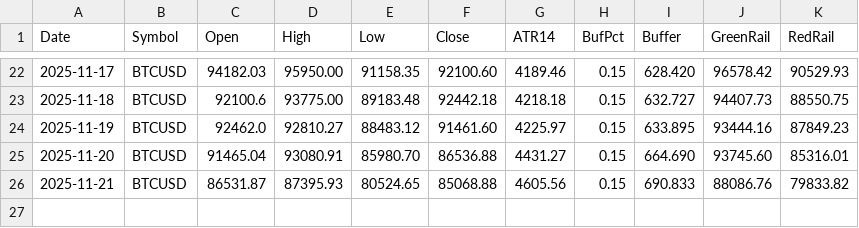
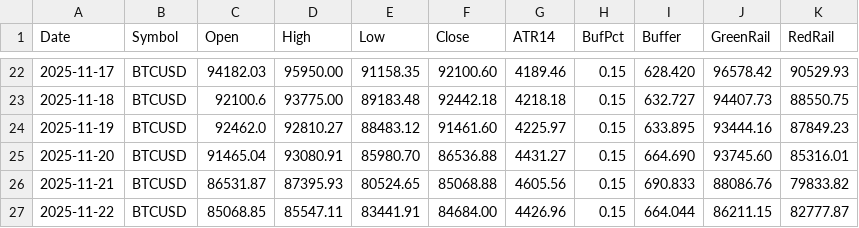
Before and after one commit to Jordan0204/ebv_data_stack, a CSV file: public/daily_table.csv, drawn as a sheet; only a part is shown, gaps mark what is left out.

Commit message:
seal 2025-11-22 [daily + table]

```diff
--- a/public/daily_table.csv
+++ b/public/daily_table.csv
@@ -26 +26,2 @@ Date,Symbol,Open,High,Low,Close,ATR14,BufPct,Buffer,GreenRail,RedRail
 2025-11-21,BTCUSD,86531.87,87395.93,80524.65,85068.88,4605.56,0.15,690.833,88086.76,79833.82
+2025-11-22,BTCUSD,85068.85,85547.11,83441.91,84684.00,4426.96,0.15,664.044,86211.15,82777.87
```
Also changed, not shown: 1 other file.
